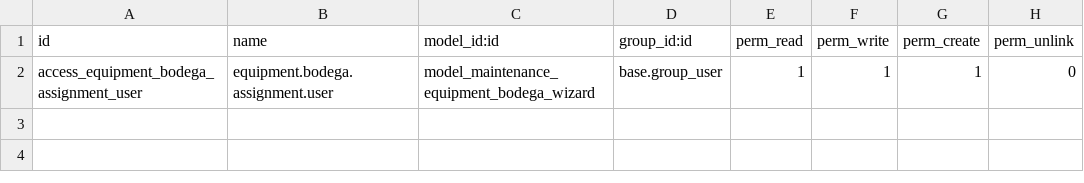
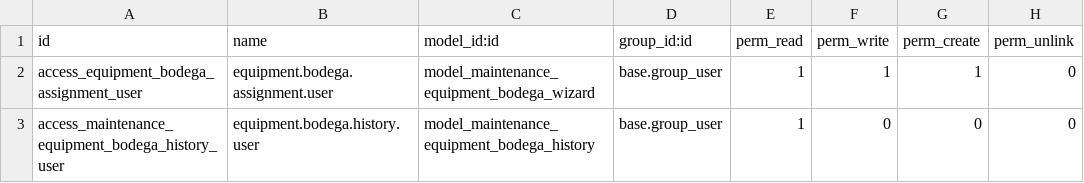
Before and after one commit to midrovom/theme_prime_custom, a CSV file: maintenance_report_return_assignment/security/ir.model.access.csv, drawn as a sheet; the diff names each change by its address in the sheet, - before the commit and + after, or states it on an @@ line.

```diff
--- a/maintenance_report_return_assignment/security/ir.model.access.csv
+++ b/maintenance_report_return_assignment/security/ir.model.access.csv
+row 3: access_maintenance_equipment_bodega_history_user | equipment.bodega.history.user | model_maintenance_equipment_bodega_history | base.group_user | 1 | 0 | 0 | 0
```
Also changed, not shown: 11 other files.
